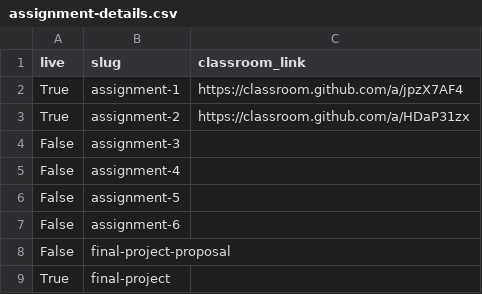
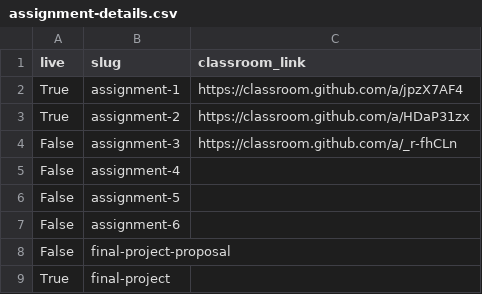
Before and after one commit to MUSA-550-Fall-2023/musa-550-fall-2023.github.io, a CSV file: data/401/assignment-details.csv, drawn as a sheet.

```diff
--- a/data/401/assignment-details.csv
+++ b/data/401/assignment-details.csv
@@ -3,3 +3,3 @@ True,assignment-1,https://classroom.github.com/a/jpzX7AF4
 True,assignment-2,https://classroom.github.com/a/HDaP31zx
-False,assignment-3,
+False,assignment-3,https://classroom.github.com/a/_r-fhCLn
 False,assignment-4,
```
Also changed, not shown: data/402/assignment-details.csv, 7 other files.
